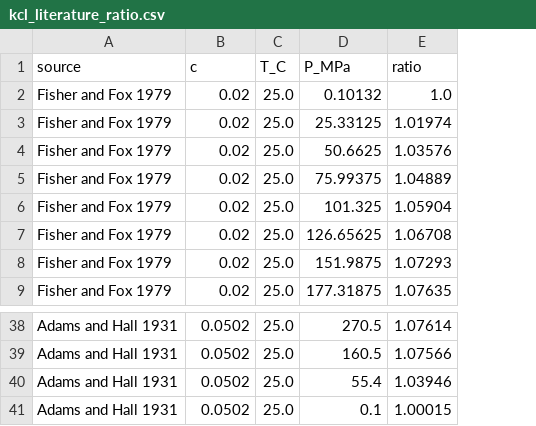
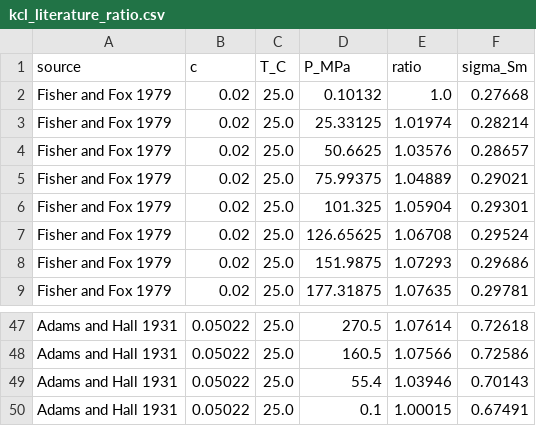
Before and after one commit to vancesteven/HiPOZ, a CSV file: cortes2026/nacl_sigma_P/kcl_literature_ratio.csv, drawn as a sheet; only a part is shown, gaps mark what is left out; addresses are those after the commit; the diff covers the shown part only; the diff names each change by its address in the sheet, - before the commit and + after, or states it on an @@ line.

```diff
--- a/cortes2026/nacl_sigma_P/kcl_literature_ratio.csv
+++ b/cortes2026/nacl_sigma_P/kcl_literature_ratio.csv
+column F (sigma_Sm), rows 2-9: 0.27668 | 0.28214 | 0.28657 | 0.29021 | 0.29301 | 0.29524 | 0.29686 | 0.29781; rows 47-50: 0.72618 | 0.72586 | 0.70143 | 0.67491
-B47:B50 (c): 0.0502
+B47:B50 (c): 0.05022
```
Also changed, not shown: 9 added rows and 18 edited cells elsewhere in this file, 15 other files.
